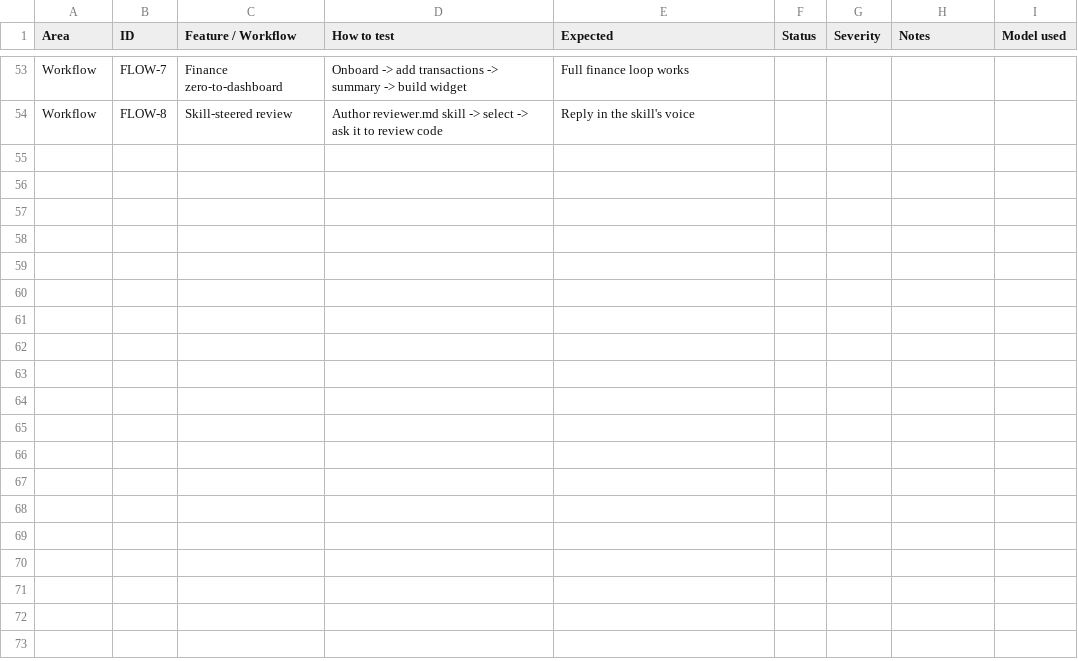
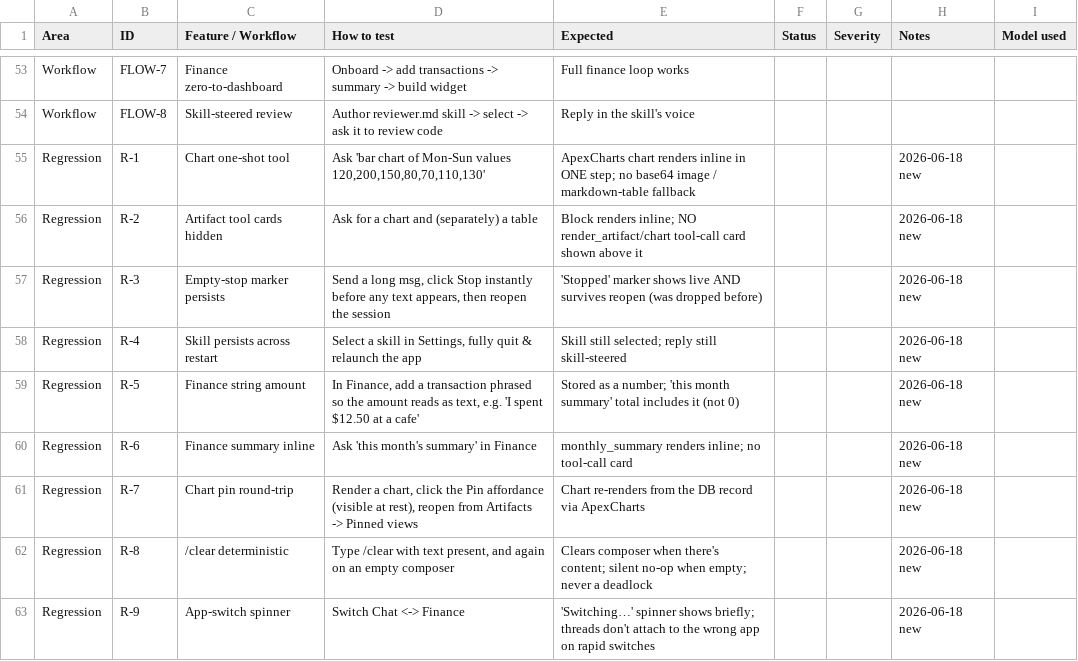
Before and after one commit to satyamyadav/zanto-rust, a CSV file: docs/zanto-test-checklist.csv, drawn as a sheet; only a part is shown, gaps mark what is left out; the diff names each change by its address in the sheet, - before the commit and + after, or states it on an @@ line.

```diff
--- a/docs/zanto-test-checklist.csv
+++ b/docs/zanto-test-checklist.csv
+row 55: Regression | R-1 | Chart one-shot tool | Ask 'bar chart of Mon-Sun values 120,200,150,80,70,110,130' | ApexCharts chart renders inline in ONE step; no base64 image / markdown-table fallback |  |  | 2026-06-18 new
+row 56: Regression | R-2 | Artifact tool cards hidden | Ask for a chart and (separately) a table | Block renders inline; NO render_artifact/chart tool-call card shown above it |  |  | 2026-06-18 new
+row 57: Regression | R-3 | Empty-stop marker persists | Send a long msg, click Stop instantly before any text appears, then reopen the session | 'Stopped' marker shows live AND survives reopen (was dropped before) |  |  | 2026-06-18 new
+row 58: Regression | R-4 | Skill persists across restart | Select a skill in Settings, fully quit & relaunch the app | Skill still selected; reply still skill-steered |  |  | 2026-06-18 new
+row 59: Regression | R-5 | Finance string amount | In Finance, add a transaction phrased so the amount reads as text, e.g. 'I spent $12.50 at a cafe' | Stored as a number; 'this month summary' total includes it (not 0) |  |  | 2026-06-18 new
+row 60: Regression | R-6 | Finance summary inline | Ask 'this month's summary' in Finance | monthly_summary renders inline; no tool-call card |  |  | 2026-06-18 new
+row 61: Regression | R-7 | Chart pin round-trip | Render a chart, click the Pin affordance (visible at rest), reopen from Artifacts -> Pinned views | Chart re-renders from the DB record via ApexCharts |  |  | 2026-06-18 new
+row 62: Regression | R-8 | /clear deterministic | Type /clear with text present, and again on an empty composer | Clears composer when there's content; silent no-op when empty; never a deadlock |  |  | 2026-06-18 new
+row 63: Regression | R-9 | App-switch spinner | Switch Chat <-> Finance | 'Switching…' spinner shows briefly; threads don't attach to the wrong app on rapid switches |  |  | 2026-06-18 new
```
